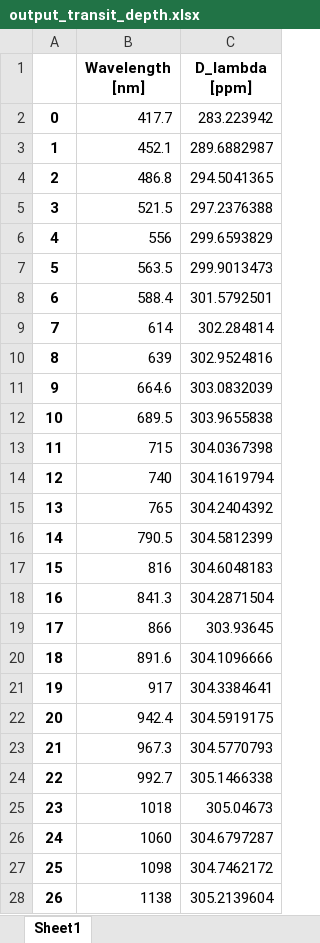
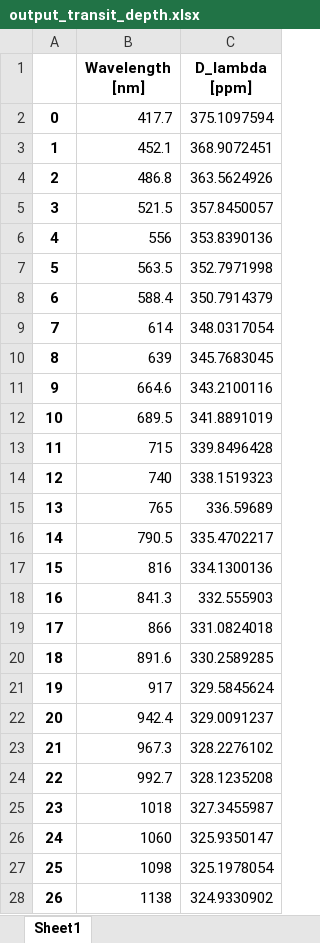
Before and after one commit to ViktorSumida/ECLIPSE-X-lambda, an Excel workbook: output_transit_depth.xlsx, sheet Sheet1, drawn as a sheet; only a part is shown; values as stored, in another font and other column widths than the file's, no borders; the diff covers the shown part only; the diff names each change by its address in the sheet, - before the commit and + after, or states it on an @@ line.

```diff
--- a/output_transit_depth.xlsx (sheet Sheet1)
+++ b/output_transit_depth.xlsx (sheet Sheet1)
-C2 (D_lambda [ppm]): 283.223942
+C2 (D_lambda [ppm]): 375.1097594
-C3 (D_lambda [ppm]): 289.6882987
+C3 (D_lambda [ppm]): 368.9072451
-C4 (D_lambda [ppm]): 294.5041365
+C4 (D_lambda [ppm]): 363.5624926
-C5 (D_lambda [ppm]): 297.2376388
+C5 (D_lambda [ppm]): 357.8450057
-C6 (D_lambda [ppm]): 299.6593829
+C6 (D_lambda [ppm]): 353.8390136
-C7 (D_lambda [ppm]): 299.9013473
+C7 (D_lambda [ppm]): 352.7971998
-C8 (D_lambda [ppm]): 301.5792501
+C8 (D_lambda [ppm]): 350.7914379
-C9 (D_lambda [ppm]): 302.284814
+C9 (D_lambda [ppm]): 348.0317054
-C10 (D_lambda [ppm]): 302.9524816
+C10 (D_lambda [ppm]): 345.7683045
-C11 (D_lambda [ppm]): 303.0832039
+C11 (D_lambda [ppm]): 343.2100116
-C12 (D_lambda [ppm]): 303.9655838
+C12 (D_lambda [ppm]): 341.8891019
-C13 (D_lambda [ppm]): 304.0367398
+C13 (D_lambda [ppm]): 339.8496428
-C14 (D_lambda [ppm]): 304.1619794
+C14 (D_lambda [ppm]): 338.1519323
-C15 (D_lambda [ppm]): 304.2404392
+C15 (D_lambda [ppm]): 336.59689
-C16 (D_lambda [ppm]): 304.5812399
+C16 (D_lambda [ppm]): 335.4702217
-C17 (D_lambda [ppm]): 304.6048183
+C17 (D_lambda [ppm]): 334.1300136
-C18 (D_lambda [ppm]): 304.2871504
+C18 (D_lambda [ppm]): 332.555903
-C19 (D_lambda [ppm]): 303.93645
+C19 (D_lambda [ppm]): 331.0824018
-C20 (D_lambda [ppm]): 304.1096666
+C20 (D_lambda [ppm]): 330.2589285
-C21 (D_lambda [ppm]): 304.3384641
+C21 (D_lambda [ppm]): 329.5845624
-C22 (D_lambda [ppm]): 304.5919175
+C22 (D_lambda [ppm]): 329.0091237
-C23 (D_lambda [ppm]): 304.5770793
+C23 (D_lambda [ppm]): 328.2276102
-C24 (D_lambda [ppm]): 305.1466338
+C24 (D_lambda [ppm]): 328.1235208
-C25 (D_lambda [ppm]): 305.04673
+C25 (D_lambda [ppm]): 327.3455987
-C26 (D_lambda [ppm]): 304.6797287
+C26 (D_lambda [ppm]): 325.9350147
-C27 (D_lambda [ppm]): 304.7462172
+C27 (D_lambda [ppm]): 325.1978054
-C28 (D_lambda [ppm]): 305.2139604
+C28 (D_lambda [ppm]): 324.9330902
```
Also changed, not shown: 12 edited cells elsewhere in this sheet, Exoplanets/55Cnc_e/Parâmetros.xlsx, 42 other files.
